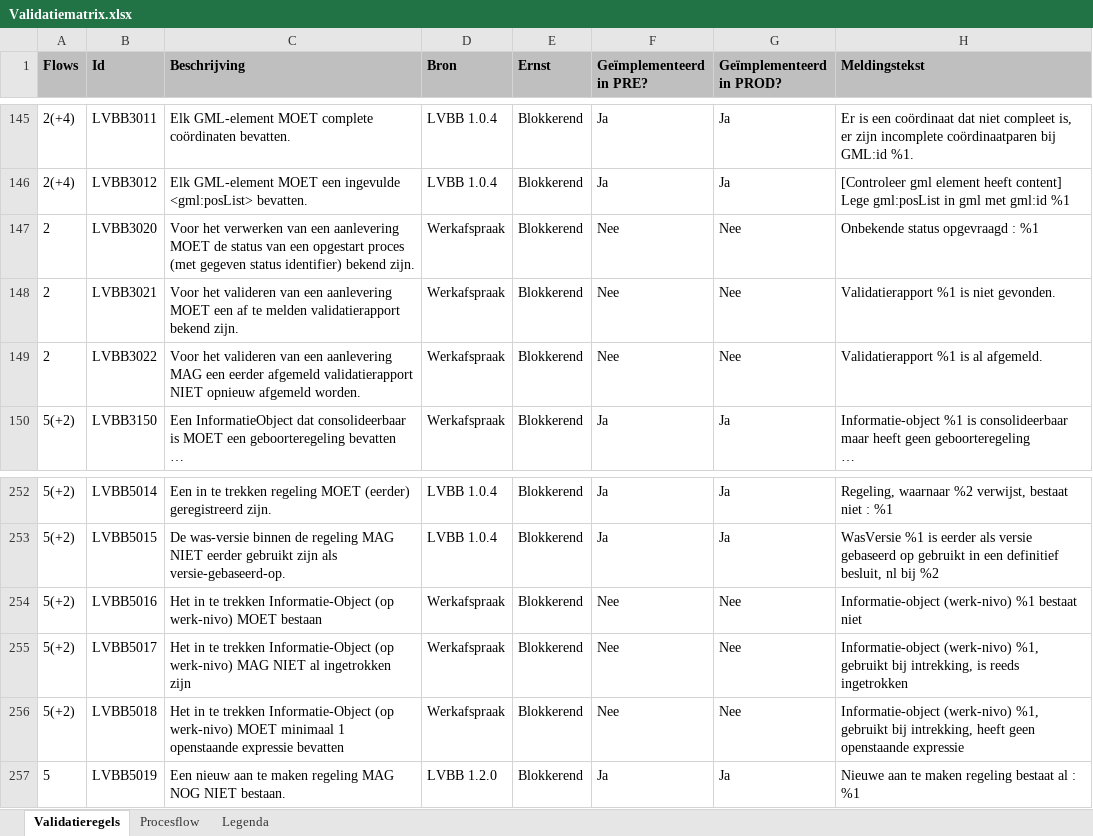
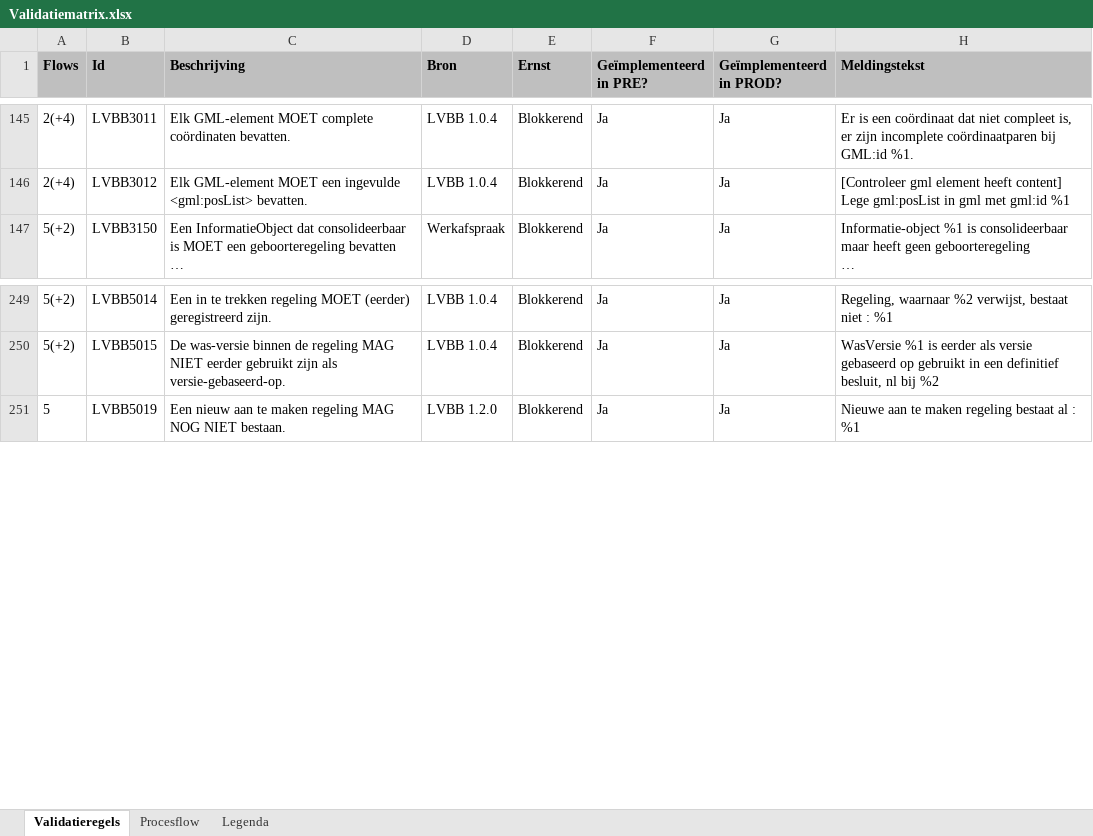
Before and after one commit to Geonovum/dso-validatiematrix, an Excel workbook: Validatiematrix.xlsx, sheet Validatieregels, drawn as a sheet; only a part is shown, gaps mark what is left out; long unchanged cells end in …; values as stored, in another font and other column widths than the file's, no borders; conditional formats not drawn; the diff names each change by its address in the sheet, - before the commit and + after, or states it on an @@ line.

Commit message:
Validatiematrix 5.0 ter publicatie.

```diff
--- a/Validatiematrix.xlsx (sheet Validatieregels)
+++ b/Validatiematrix.xlsx (sheet Validatieregels)
-row 147: 2 | LVBB3020 | Voor het verwerken van een aanlevering MOET de status van een opgestart proces (met gegeven status identifier) bekend zijn. | Werkafspraak | Blokkerend | Nee | Nee | Onbekende status opgevraagd : %1
-row 148: 2 | LVBB3021 | Voor het valideren van een aanlevering MOET een af te melden validatierapport bekend zijn. | Werkafspraak | Blokkerend | Nee | Nee | Validatierapport %1 is niet gevonden.
-row 149: 2 | LVBB3022 | Voor het valideren van een aanlevering MAG een eerder afgemeld validatierapport NIET opnieuw afgemeld worden. | Werkafspraak | Blokkerend | Nee | Nee | Validatierapport %1 is al afgemeld.
-row 254: 5(+2) | LVBB5016 | Het in te trekken Informatie-Object (op werk-nivo) MOET bestaan | Werkafspraak | Blokkerend | Nee | Nee | Informatie-object (werk-nivo) %1 bestaat niet
-row 255: 5(+2) | LVBB5017 | Het in te trekken Informatie-Object (op werk-nivo) MAG NIET al ingetrokken zijn | Werkafspraak | Blokkerend | Nee | Nee | Informatie-object (werk-nivo) %1, gebruikt bij intrekking, is reeds ingetrokken
-row 256: 5(+2) | LVBB5018 | Het in te trekken Informatie-Object (op werk-nivo) MOET minimaal 1 openstaande expressie bevatten | Werkafspraak | Blokkerend | Nee | Nee | Informatie-object (werk-nivo) %1, gebruikt bij intrekking, heeft geen openstaande expressie
```
Also changed, not shown: hidden cells, 4 other files.
